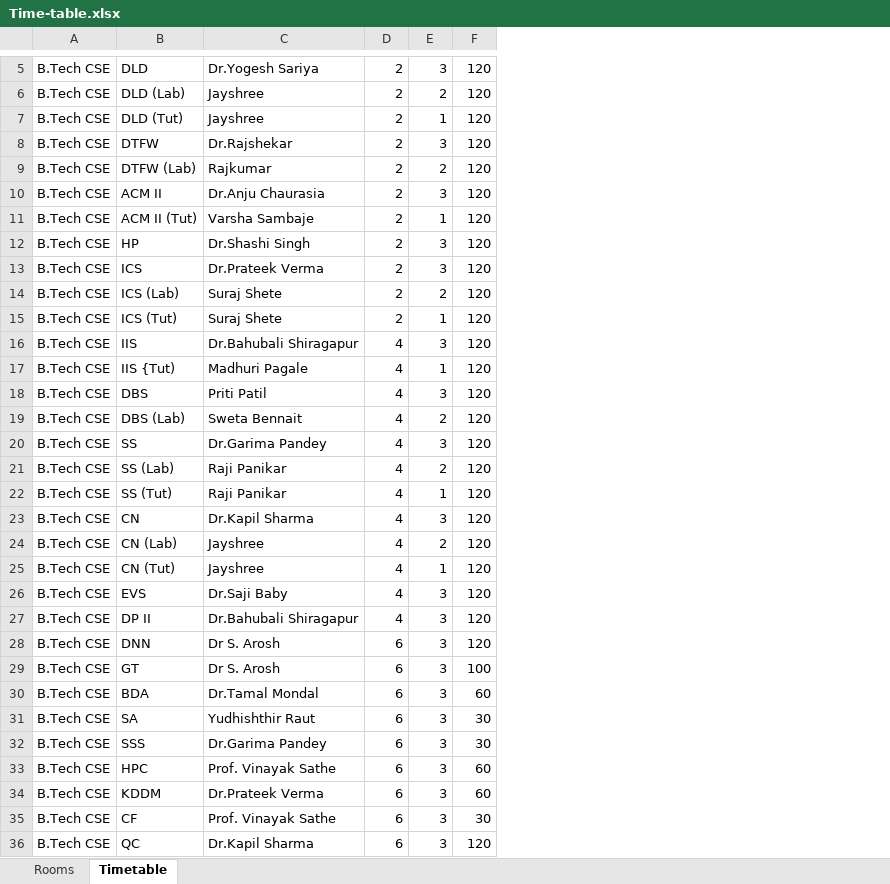
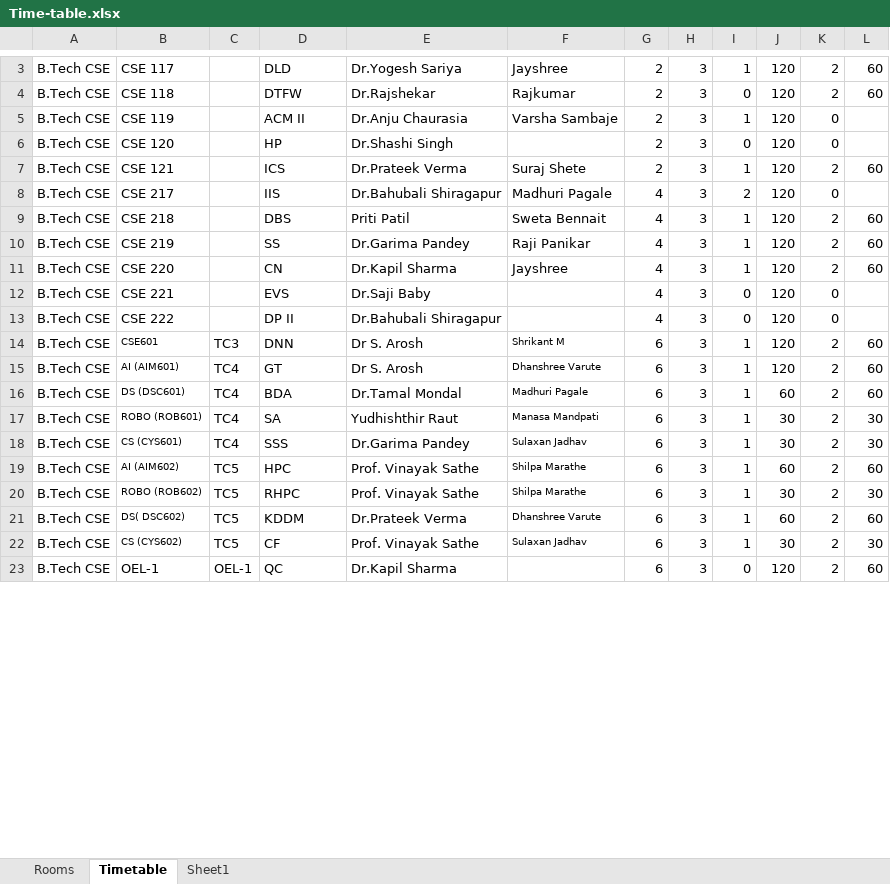
Before and after one commit to Cookie182/The-Vineek, an Excel workbook: Time-table.xlsx, sheet Timetable, drawn as a sheet; only a part is shown, gaps mark what is left out; values as stored, in another font and other column widths than the file's, no borders; removed rows and columns are numbered as before the commit, all else as after; the diff covers the shown part only; the diff names each change by its address in the sheet, - before the commit and + after, or states it on an @@ line.

```diff
--- a/Time-table.xlsx (sheet Timetable)
+++ b/Time-table.xlsx (sheet Timetable)
+sheet tab: Sheet1
+column B, rows 3-19: CSE 117 | CSE 118 | CSE 119 | CSE 120 | CSE 121 | CSE 217 | CSE 218 | CSE 219 | CSE 220 | CSE 221 | CSE 222 | CSE601 | AI (AIM601) | DS (DSC601) | ROBO (ROB601) | CS (CYS601) | AI (AIM602); rows 21-23: DS( DSC602) | CS (CYS602) | OEL-1
+column C, rows 14-19: TC3 | TC4 | TC4 | TC4 | TC4 | TC5; rows 21-23: TC5 | TC5 | OEL-1
+column F, rows 3-19: Jayshree | Rajkumar | Varsha Sambaje |  | Suraj Shete | Madhuri Pagale | Sweta Bennait | Raji Panikar | Jayshree |  |  | Shrikant M | Dhanshree Varute | Madhuri Pagale | Manasa Mandpati | Sulaxan Jadhav | Shilpa Marathe; rows 21-22: Dhanshree Varute | Sulaxan Jadhav
+column I, rows 3-19: 1 | 0 | 1 | 0 | 1 | 2 | 1 | 1 | 1 | 0 | 0 | 1 | 1 | 1 | 1 | 1 | 1; rows 21-23: 1 | 1 | 0
+column K, rows 3-19: 2 | 2 | 0 | 0 | 2 | 0 | 2 | 2 | 2 | 0 | 0 | 2 | 2 | 2 | 2 | 2 | 2; rows 21-23: all 2
+column L, rows 3-19: 60 | 60 |  |  | 60 |  | 60 | 60 | 60 |  |  | 60 | 60 | 60 | 30 | 30 | 60; rows 21-23: 60 | 30 | 60
-row 6: B.Tech CSE | DLD (Lab) | Jayshree | 2 | 2 | 120
-row 7: B.Tech CSE | DLD (Tut) | Jayshree | 2 | 1 | 120
-row 9: B.Tech CSE | DTFW (Lab) | Rajkumar | 2 | 2 | 120
-row 11: B.Tech CSE | ACM II (Tut) | Varsha Sambaje | 2 | 1 | 120
-row 14: B.Tech CSE | ICS (Lab) | Suraj Shete | 2 | 2 | 120
-row 15: B.Tech CSE | ICS (Tut) | Suraj Shete | 2 | 1 | 120
-row 17: B.Tech CSE | IIS {Tut) | Madhuri Pagale | 4 | 1 | 120
-row 19: B.Tech CSE | DBS (Lab) | Sweta Bennait | 4 | 2 | 120
-row 21: B.Tech CSE | SS (Lab) | Raji Panikar | 4 | 2 | 120
-row 22: B.Tech CSE | SS (Tut) | Raji Panikar | 4 | 1 | 120
-row 24: B.Tech CSE | CN (Lab) | Jayshree | 4 | 2 | 120
-row 25: B.Tech CSE | CN (Tut) | Jayshree | 4 | 1 | 120
-J15: 100
+J15: 120
+row 20: B.Tech CSE | ROBO (ROB602) | TC5 | RHPC | Prof. Vinayak Sathe | Shilpa Marathe | 6 | 3 | 1 | 30 | 2 | 30
```
Also changed, not shown: 1 added row and 3 removed rows elsewhere in this sheet, sheet Rooms, 1 other file.
